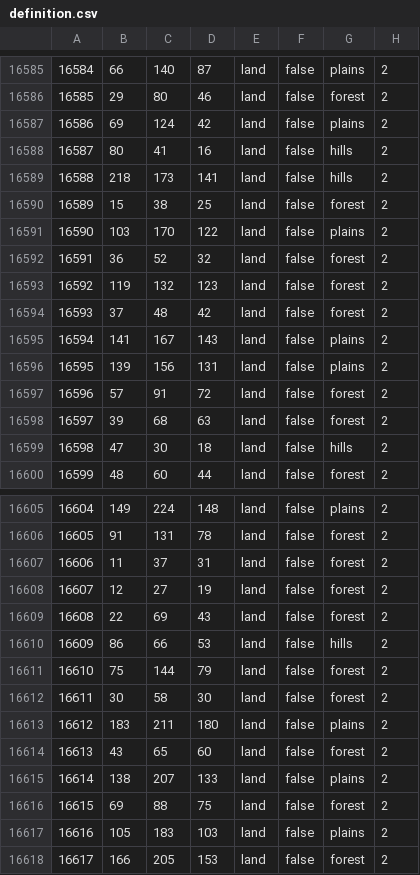
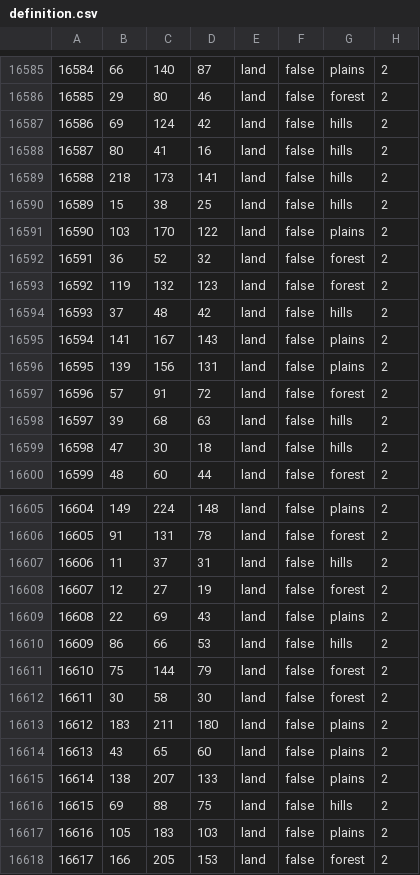
Before and after one commit to 1048-Team/1048_dev, a CSV file: map/definition.csv, drawn as a sheet; only a part is shown, gaps mark what is left out; the diff covers the shown part only.

```diff
--- a/map/definition.csv
+++ b/map/definition.csv
@@ -16586,6 +16586,6 @@
 16585;29;80;46;land;false;forest;2
-16586;69;124;42;land;false;plains;2
+16586;69;124;42;land;false;hills;2
 16587;80;41;16;land;false;hills;2
 16588;218;173;141;land;false;hills;2
-16589;15;38;25;land;false;forest;2
+16589;15;38;25;land;false;hills;2
 16590;103;170;122;land;false;plains;2
@@ -16593,3 +16593,3 @@
 16592;119;132;123;land;false;forest;2
-16593;37;48;42;land;false;forest;2
+16593;37;48;42;land;false;hills;2
 16594;141;167;143;land;false;plains;2
@@ -16597,3 +16597,3 @@
 16596;57;91;72;land;false;forest;2
-16597;39;68;63;land;false;forest;2
+16597;39;68;63;land;false;hills;2
 16598;47;30;18;land;false;hills;2
@@ -16606,5 +16606,5 @@
 16605;91;131;78;land;false;forest;2
-16606;11;37;31;land;false;forest;2
+16606;11;37;31;land;false;hills;2
 16607;12;27;19;land;false;forest;2
-16608;22;69;43;land;false;forest;2
+16608;22;69;43;land;false;plains;2
 16609;86;66;53;land;false;hills;2
@@ -16613,5 +16613,5 @@
 16612;183;211;180;land;false;plains;2
-16613;43;65;60;land;false;forest;2
+16613;43;65;60;land;false;plains;2
 16614;138;207;133;land;false;plains;2
-16615;69;88;75;land;false;forest;2
+16615;69;88;75;land;false;hills;2
 16616;105;183;103;land;false;plains;2
```
Also changed, not shown: 16 edited cells elsewhere in this file, 24 other files.
